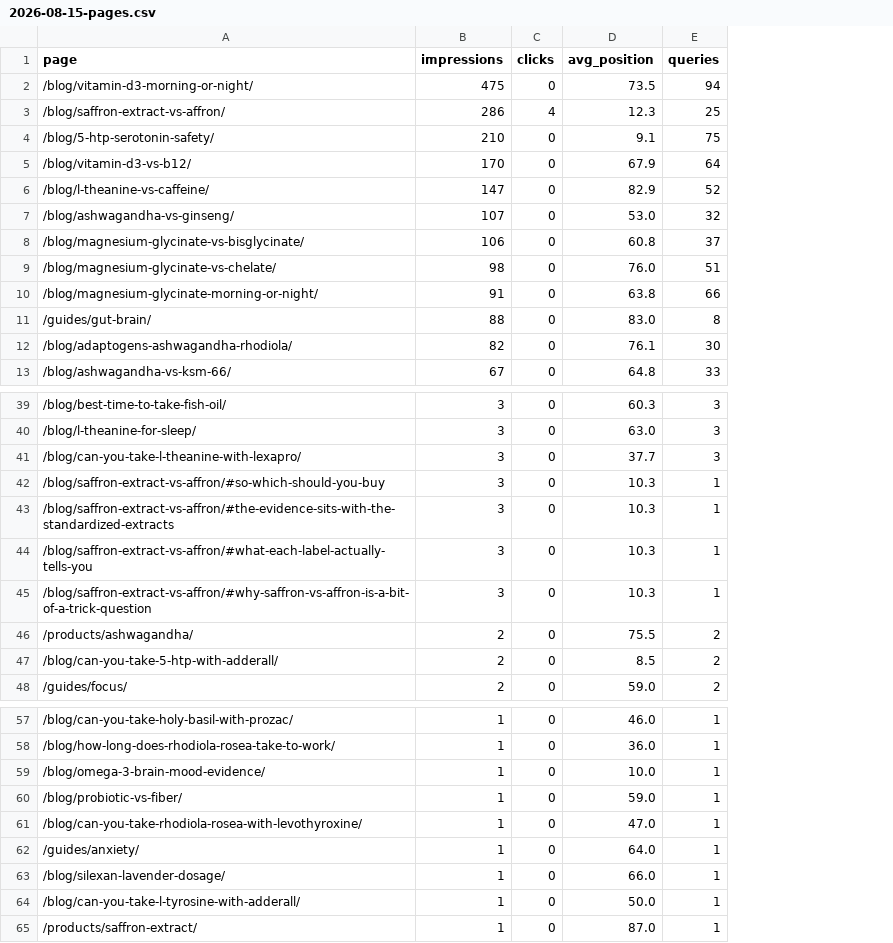
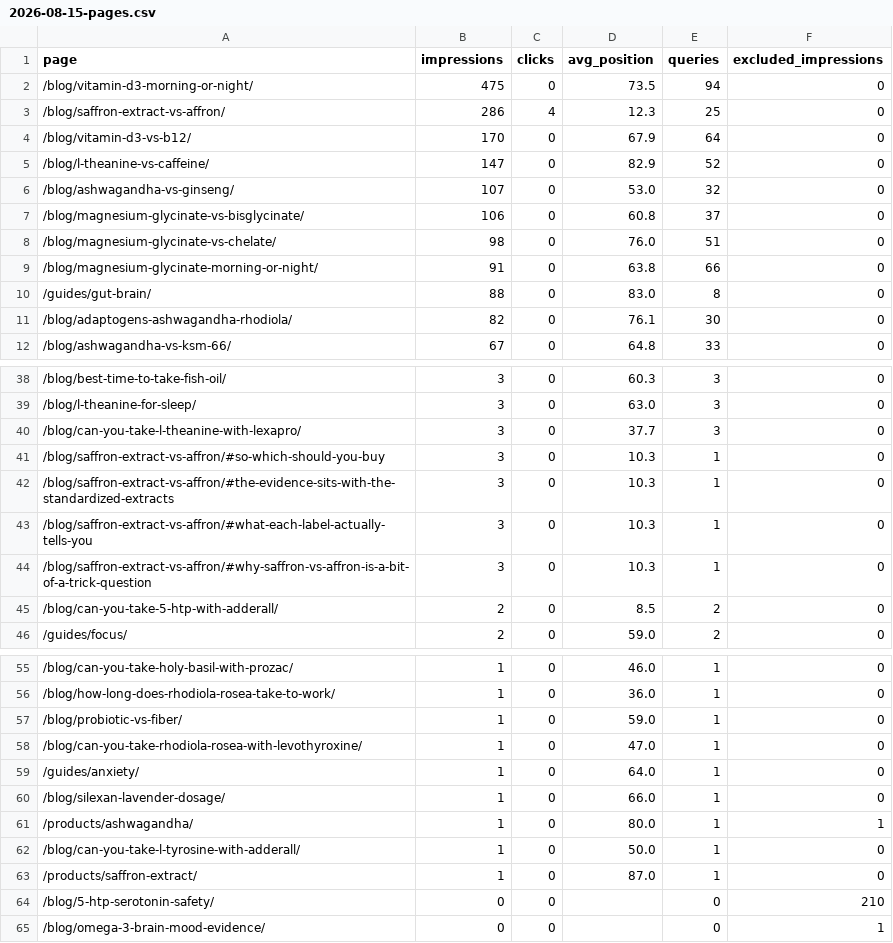
Before and after one commit to ec-twf/mindfulroots, a CSV file: data/gsc/2026-08-15-pages.csv, drawn as a sheet; only a part is shown, gaps mark what is left out; removed rows and columns are numbered as before the commit, all else as after; the diff names each change by its address in the sheet, - before the commit and + after, or states it on an @@ line.

```diff
--- a/data/gsc/2026-08-15-pages.csv
+++ b/data/gsc/2026-08-15-pages.csv
+column F (excluded_impressions), rows 2-12: all 0; rows 38-46: all 0; rows 55-60: all 0; rows 62-63: 0 | 0
-row 4: /blog/5-htp-serotonin-safety/ | 210 | 0 | 9.1 | 75
-row 46: /products/ashwagandha/ | 2 | 0 | 75.5 | 2
-row 59: /blog/omega-3-brain-mood-evidence/ | 1 | 0 | 10.0 | 1
+row 61: /products/ashwagandha/ | 1 | 0 | 80.0 | 1 | 1
+row 64: /blog/5-htp-serotonin-safety/ | 0 | 0 |  | 0 | 210
+row 65: /blog/omega-3-brain-mood-evidence/ | 0 | 0 |  | 0 | 1
```
Also changed, not shown: data/gsc/2026-07-08-pages.csv, data/gsc/2026-07-16-pages.csv, 8 other files.
